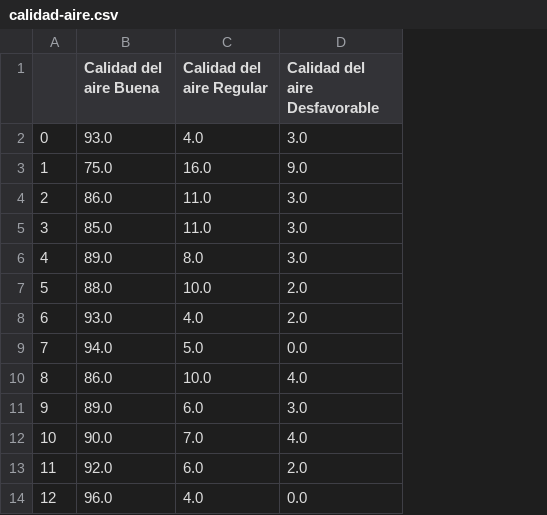
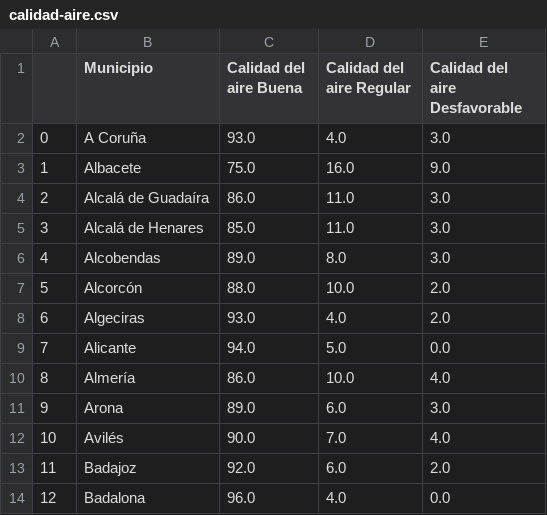
Before and after one commit to maria-ariza/promoK-modulo4-sprint1-pairprogramming-Veronica-Maria, a CSV file: files/calidad-aire.csv, drawn as a sheet; only a part is shown; the diff names each change by its address in the sheet, - before the commit and + after, or states it on an @@ line.

```diff
--- a/files/calidad-aire.csv
+++ b/files/calidad-aire.csv
+column B (Municipio), rows 2-14: A Coruña | Albacete | Alcalá de Guadaíra | Alcalá de Henares | Alcobendas | Alcorcón | Algeciras | Alicante | Almería | Arona | Avilés | Badajoz | Badalona
```
Also changed, not shown: files/101-ciudades-españa.csv, 1 other file.
